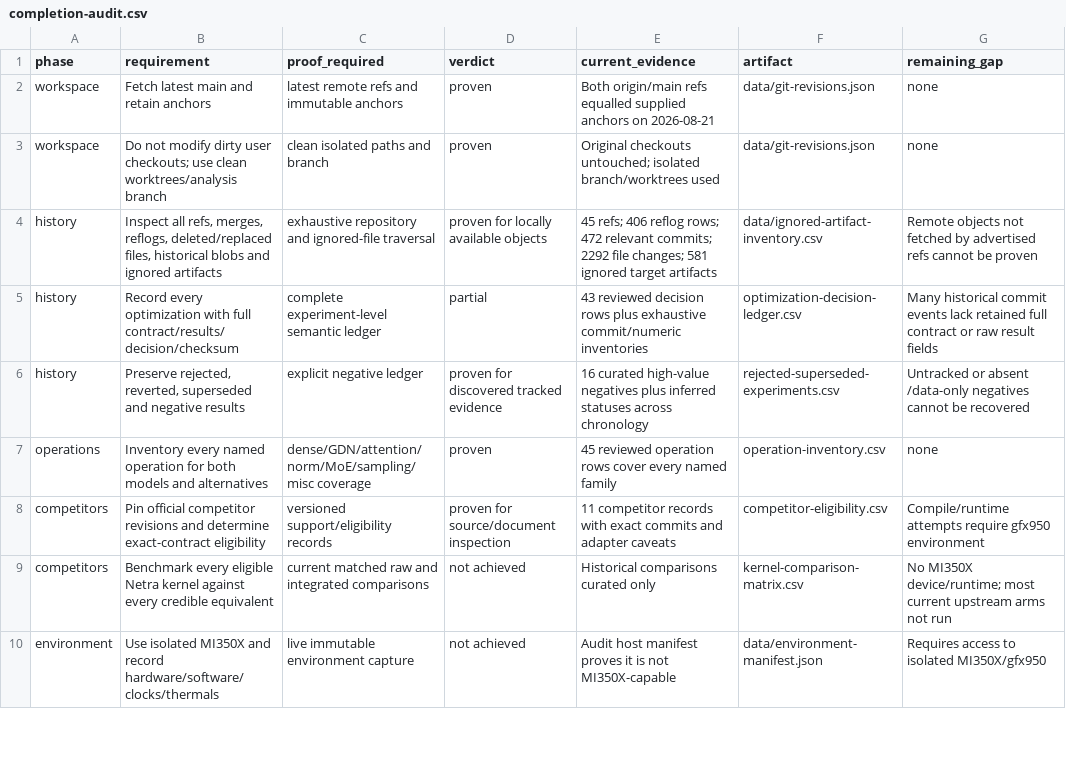
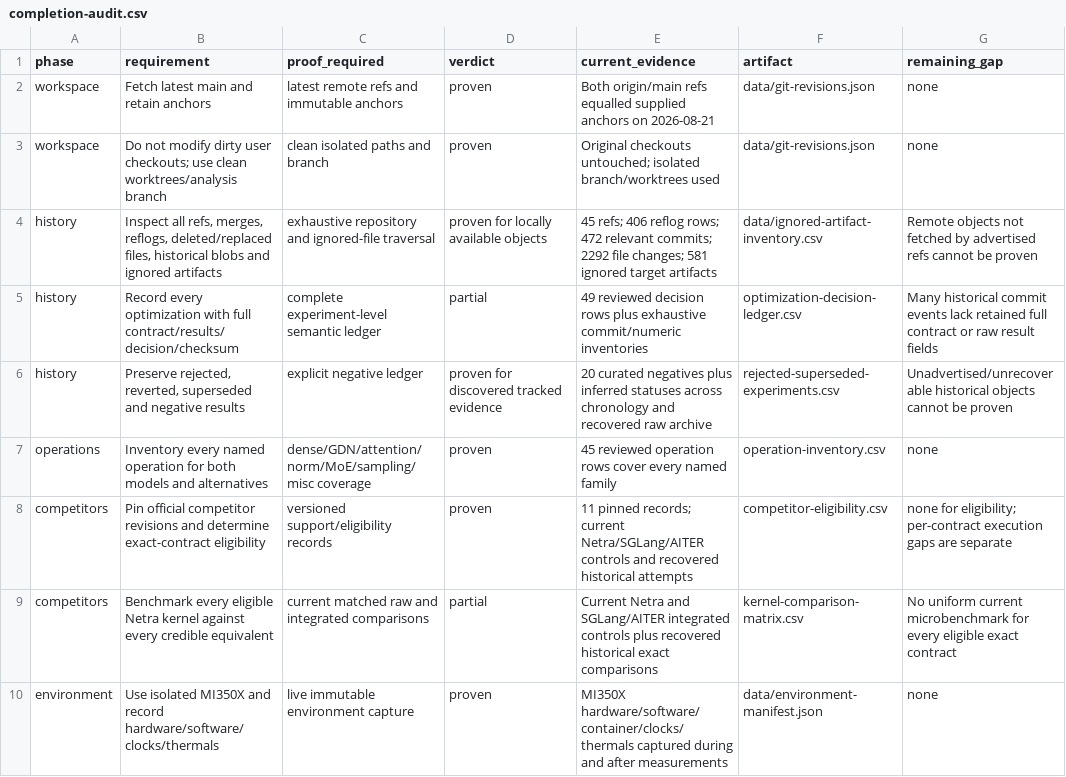
Before and after one commit to NetraRuntime/netra-kernel, a CSV file: docs/retrospectives/gfx950-qwen36-20260821/completion-audit.csv, drawn as a sheet; only a part is shown; the diff covers the shown part only.

```diff
--- a/docs/retrospectives/gfx950-qwen36-20260821/completion-audit.csv
+++ b/docs/retrospectives/gfx950-qwen36-20260821/completion-audit.csv
@@ -4,7 +4,7 @@ workspace,Do not modify dirty user checkouts; use clean worktrees/analysis branc
 history,"Inspect all refs, merges, reflogs, deleted/replaced files, historical blobs and ignored artifacts",exhaustive repository and ignored-file traversal,proven for locally available objects,45 refs; 406 reflog rows; 472 relevant commits; 2292 file changes; 581 ignored target artifacts,data/ignored-artifact-inventory.csv,Remote objects not fetched by advertised refs cannot be proven
-history,Record every optimization with full contract/results/decision/checksum,complete experiment-level semantic ledger,partial,43 reviewed decision rows plus exhaustive commit/numeric inventories,optimization-decision-ledger.csv,Many historical commit events lack retained full contract or raw result fields
-history,"Preserve rejected, reverted, superseded and negative results",explicit negative ledger,proven for discovered tracked evidence,16 curated high-value negatives plus inferred statuses across chronology,rejected-superseded-experiments.csv,Untracked or absent /data-only negatives cannot be recovered
+history,Record every optimization with full contract/results/decision/checksum,complete experiment-level semantic ledger,partial,49 reviewed decision rows plus exhaustive commit/numeric inventories,optimization-decision-ledger.csv,Many historical commit events lack retained full contract or raw result fields
+history,"Preserve rejected, reverted, superseded and negative results",explicit negative ledger,proven for discovered tracked evidence,20 curated negatives plus inferred statuses across chronology and recovered raw archive,rejected-superseded-experiments.csv,Unadvertised/unrecoverable historical objects cannot be proven
 operations,Inventory every named operation for both models and alternatives,dense/GDN/attention/norm/MoE/sampling/misc coverage,proven,45 reviewed operation rows cover every named family,operation-inventory.csv,none
-competitors,Pin official competitor revisions and determine exact-contract eligibility,versioned support/eligibility records,proven for source/document inspection,11 competitor records with exact commits and adapter caveats,competitor-eligibility.csv,Compile/runtime attempts require gfx950 environment
-competitors,Benchmark every eligible Netra kernel against every credible equivalent,current matched raw and integrated comparisons,not achieved,Historical comparisons curated only,kernel-comparison-matrix.csv,No MI350X device/runtime; most current upstream arms not run
-environment,Use isolated MI350X and record hardware/software/clocks/thermals,live immutable environment capture,not achieved,Audit host manifest proves it is not MI350X-capable,data/environment-manifest.json,Requires access to isolated MI350X/gfx950
+competitors,Pin official competitor revisions and determine exact-contract eligibility,versioned support/eligibility records,proven,11 pinned records; current Netra/SGLang/AITER controls and recovered historical attempts,competitor-eligibility.csv,none for eligibility; per-contract execution gaps are separate
+competitors,Benchmark every eligible Netra kernel against every credible equivalent,current matched raw and integrated comparisons,partial,Current Netra and SGLang/AITER integrated controls plus recovered historical exact comparisons,kernel-comparison-matrix.csv,No uniform current microbenchmark for every eligible exact contract
+environment,Use isolated MI350X and record hardware/software/clocks/thermals,live immutable environment capture,proven,MI350X hardware/software/container/clocks/thermals captured during and after measurements,data/environment-manifest.json,none
```
Also changed, not shown: 31 edited cells elsewhere in this file, docs/retrospectives/gfx950-qwen36-20260821/benchmark-coverage.csv, docs/retrospectives/gfx950-qwen36-20260821/competitor-eligibility.csv, 21 other files.
